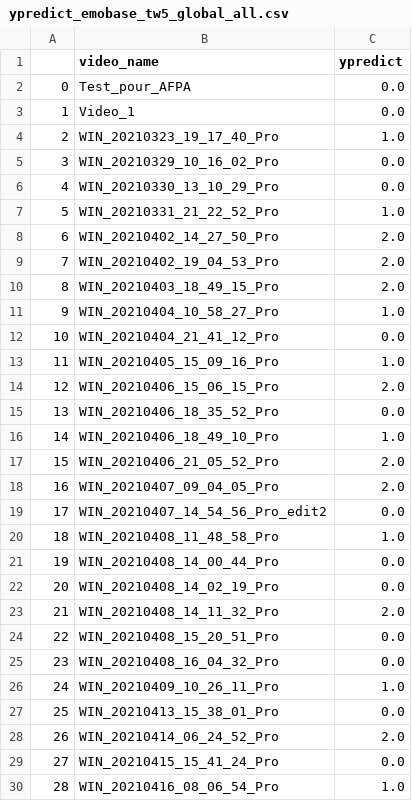
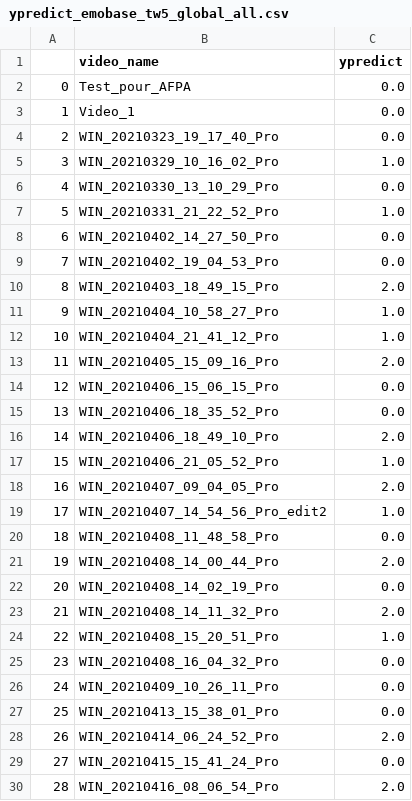
Before and after one commit to Projet-Fil-Rouge-AFPA/filrouge, a CSV file: ypredict_emobase_tw5_global_all.csv, drawn as a sheet; only a part is shown; the diff covers the shown part only.

```diff
--- a/ypredict_emobase_tw5_global_all.csv
+++ b/ypredict_emobase_tw5_global_all.csv
@@ -3,25 +3,25 @@
 1,Video_1,0.0
-2,WIN_20210323_19_17_40_Pro,1.0
-3,WIN_20210329_10_16_02_Pro,0.0
+2,WIN_20210323_19_17_40_Pro,0.0
+3,WIN_20210329_10_16_02_Pro,1.0
 4,WIN_20210330_13_10_29_Pro,0.0
 5,WIN_20210331_21_22_52_Pro,1.0
-6,WIN_20210402_14_27_50_Pro,2.0
-7,WIN_20210402_19_04_53_Pro,2.0
+6,WIN_20210402_14_27_50_Pro,0.0
+7,WIN_20210402_19_04_53_Pro,0.0
 8,WIN_20210403_18_49_15_Pro,2.0
 9,WIN_20210404_10_58_27_Pro,1.0
-10,WIN_20210404_21_41_12_Pro,0.0
-11,WIN_20210405_15_09_16_Pro,1.0
-12,WIN_20210406_15_06_15_Pro,2.0
+10,WIN_20210404_21_41_12_Pro,1.0
+11,WIN_20210405_15_09_16_Pro,2.0
+12,WIN_20210406_15_06_15_Pro,0.0
 13,WIN_20210406_18_35_52_Pro,0.0
-14,WIN_20210406_18_49_10_Pro,1.0
-15,WIN_20210406_21_05_52_Pro,2.0
+14,WIN_20210406_18_49_10_Pro,2.0
+15,WIN_20210406_21_05_52_Pro,1.0
 16,WIN_20210407_09_04_05_Pro,2.0
-17,WIN_20210407_14_54_56_Pro_edit2,0.0
-18,WIN_20210408_11_48_58_Pro,1.0
-19,WIN_20210408_14_00_44_Pro,0.0
+17,WIN_20210407_14_54_56_Pro_edit2,1.0
+18,WIN_20210408_11_48_58_Pro,0.0
+19,WIN_20210408_14_00_44_Pro,2.0
 20,WIN_20210408_14_02_19_Pro,0.0
 21,WIN_20210408_14_11_32_Pro,2.0
-22,WIN_20210408_15_20_51_Pro,0.0
+22,WIN_20210408_15_20_51_Pro,1.0
 23,WIN_20210408_16_04_32_Pro,0.0
-24,WIN_20210409_10_26_11_Pro,1.0
+24,WIN_20210409_10_26_11_Pro,0.0
 25,WIN_20210413_15_38_01_Pro,0.0
@@ -29,2 +29,2 @@
 27,WIN_20210415_15_41_24_Pro,0.0
-28,WIN_20210416_08_06_54_Pro,1.0
+28,WIN_20210416_08_06_54_Pro,2.0
```
Also changed, not shown: 1 added row elsewhere in this file, 1 other file.
